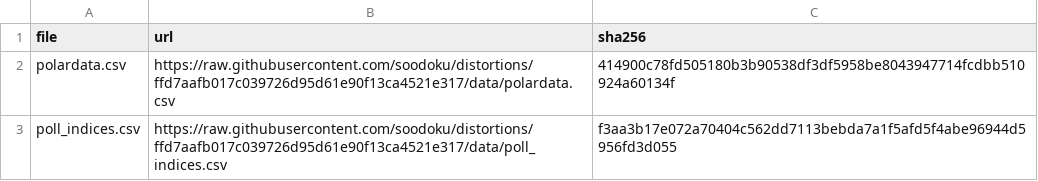
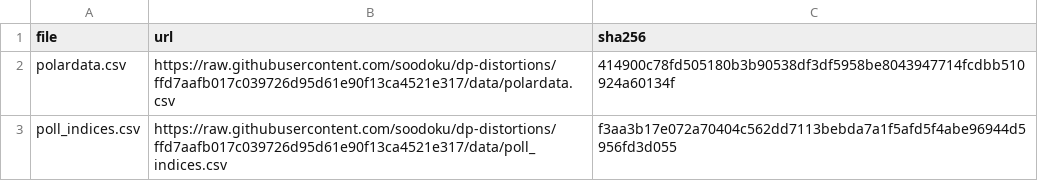
Before and after one commit to finite-sample/dp-deliberately, a CSV file: inst/examples/distortions-source.csv, drawn as a sheet.

```diff
--- a/inst/examples/distortions-source.csv
+++ b/inst/examples/distortions-source.csv
@@ -1,3 +1,3 @@
 file,url,sha256
-polardata.csv,https://raw.githubusercontent.com/soodoku/distortions/ffd7aafb017c039726d95d61e90f13ca4521e317/data/polardata.csv,414900c78fd505180b3b90538df3df5958be8043947714fcdbb510924a60134f
-poll_indices.csv,https://raw.githubusercontent.com/soodoku/distortions/ffd7aafb017c039726d95d61e90f13ca4521e317/data/poll_indices.csv,f3aa3b17e072a70404c562dd7113bebda7a1f5afd5f4abe96944d5956fd3d055
+polardata.csv,https://raw.githubusercontent.com/soodoku/dp-distortions/ffd7aafb017c039726d95d61e90f13ca4521e317/data/polardata.csv,414900c78fd505180b3b90538df3df5958be8043947714fcdbb510924a60134f
+poll_indices.csv,https://raw.githubusercontent.com/soodoku/dp-distortions/ffd7aafb017c039726d95d61e90f13ca4521e317/data/poll_indices.csv,f3aa3b17e072a70404c562dd7113bebda7a1f5afd5f4abe96944d5956fd3d055
```
Also changed, not shown: 6 other files.
